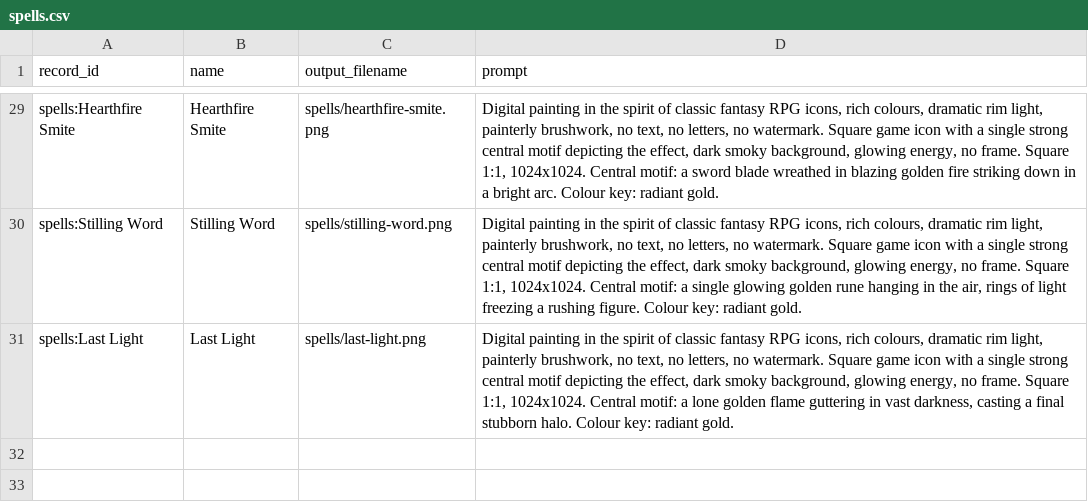
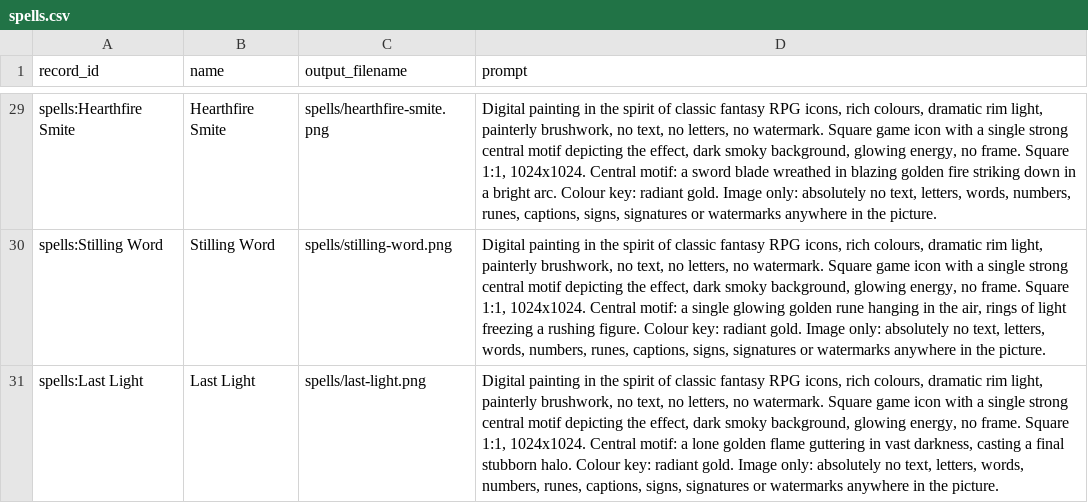
Before and after one commit to 0SilentFox0/dnd-tracker, a CSV file: docs/assets/icon-prompts/grim-d100/spells.csv, drawn as a sheet; only a part is shown, gaps mark what is left out; the diff covers the shown part only; the diff names each change by its address in the sheet, - before the commit and + after, or states it on an @@ line.

```diff
--- a/docs/assets/icon-prompts/grim-d100/spells.csv
+++ b/docs/assets/icon-prompts/grim-d100/spells.csv
-D29 (prompt): …radiant gold.
+D29 (prompt): …radiant gold. Image only: absolutely no text, letters, words, numbers, runes, captions, signs, signatures or watermarks anywhere in the picture.
-D30 (prompt): …radiant gold.
+D30 (prompt): …radiant gold. Image only: absolutely no text, letters, words, numbers, runes, captions, signs, signatures or watermarks anywhere in the picture.
-D31 (prompt): …radiant gold.
+D31 (prompt): …radiant gold. Image only: absolutely no text, letters, words, numbers, runes, captions, signs, signatures or watermarks anywhere in the picture.
```
Also changed, not shown: 27 edited cells elsewhere in this file, docs/assets/icon-prompts/grim-d100/careers.csv, docs/assets/icon-prompts/grim-d100/races.csv, 7 other files.
